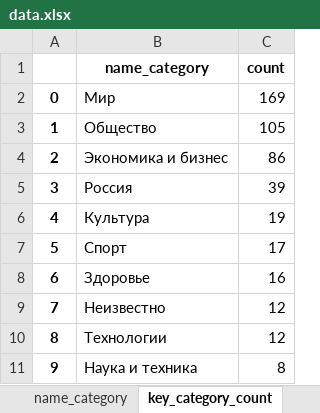
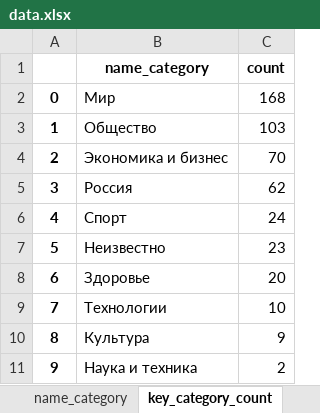
Before and after one commit to vzolt/course_data_engineer, an Excel workbook: Project/data/data.xlsx, sheet key_category_count, drawn as a sheet; values as stored, in another font and other column widths than the file's, no borders; the diff names each change by its address in the sheet, - before the commit and + after, or states it on an @@ line.

```diff
--- a/Project/data/data.xlsx (sheet key_category_count)
+++ b/Project/data/data.xlsx (sheet key_category_count)
-C2 (count): 169
+C2 (count): 168
-C3 (count): 105
+C3 (count): 103
-C4 (count): 86
+C4 (count): 70
-C5 (count): 39
+C5 (count): 62
-B6 (name_category): Культура
+B6 (name_category): Спорт
-C6 (count): 19
+C6 (count): 24
-B7 (name_category): Спорт
+B7 (name_category): Неизвестно
-C7 (count): 17
+C7 (count): 23
-C8 (count): 16
+C8 (count): 20
-B9 (name_category): Неизвестно
+B9 (name_category): Технологии
-C9 (count): 12
+C9 (count): 10
-B10 (name_category): Технологии
+B10 (name_category): Культура
-C10 (count): 12
+C10 (count): 9
-C11 (count): 8
+C11 (count): 2
```
Also changed, not shown: sheet key_category_count_week_day, sheet source_key_category_count_day, sheet source_category_count, sheet key_category_count_day, sheet key_category_avg, sheet key_category, 2 more sheets, 11 other files.
